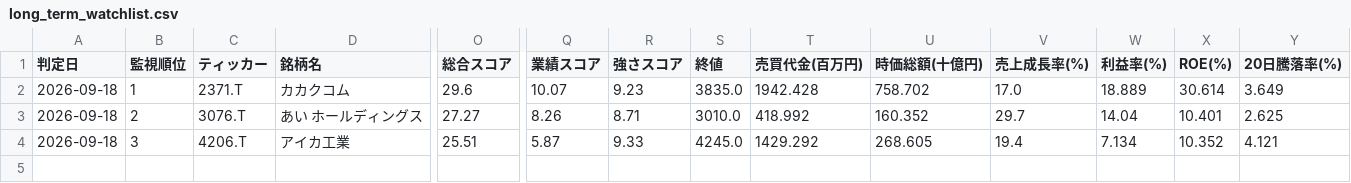
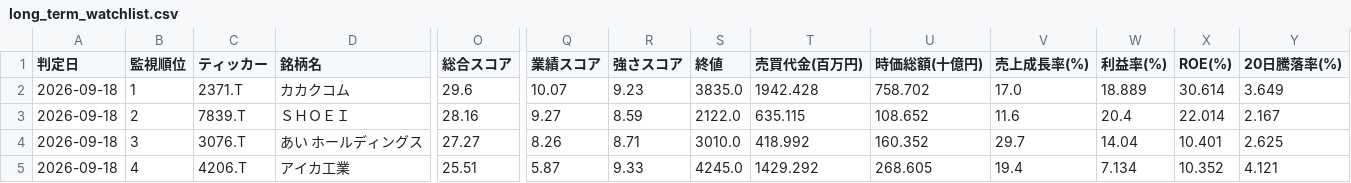
Before and after one commit to naoyann3/long-term-screener, a CSV file: long_term_watchlist.csv, drawn as a sheet; only a part is shown, gaps mark what is left out; rows hold the shown columns only; the diff covers the shown part only; the diff names each change by its address in the sheet, - before the commit and + after, or states it on an @@ line.

```diff
--- a/long_term_watchlist.csv
+++ b/long_term_watchlist.csv
-C3 (ティッカー): 3076.T
+C3 (ティッカー): 7839.T
-D3 (銘柄名): あい ホールディングス
+D3 (銘柄名): ＳＨＯＥＩ
-O3 (総合スコア): 27.27
+O3 (総合スコア): 28.16
-Q3 (業績スコア): 8.26
+Q3 (業績スコア): 9.27
-R3 (強さスコア): 8.71
+R3 (強さスコア): 8.59
-S3 (終値): 3010.0
+S3 (終値): 2122.0
-T3 (売買代金(百万円)): 418.992
+T3 (売買代金(百万円)): 635.115
-U3 (時価総額(十億円)): 160.352
+U3 (時価総額(十億円)): 108.652
-V3 (売上成長率(%)): 29.7
+V3 (売上成長率(%)): 11.6
-W3 (利益率(%)): 14.04
+W3 (利益率(%)): 20.4
-X3 (ROE(%)): 10.401
+X3 (ROE(%)): 22.014
-Y3 (20日騰落率(%)): 2.625
+Y3 (20日騰落率(%)): 2.167
-C4 (ティッカー): 4206.T
+C4 (ティッカー): 3076.T
-D4 (銘柄名): アイカ工業
+D4 (銘柄名): あい ホールディングス
-O4 (総合スコア): 25.51
+O4 (総合スコア): 27.27
-Q4 (業績スコア): 5.87
+Q4 (業績スコア): 8.26
-R4 (強さスコア): 9.33
+R4 (強さスコア): 8.71
-S4 (終値): 4245.0
+S4 (終値): 3010.0
-T4 (売買代金(百万円)): 1429.292
+T4 (売買代金(百万円)): 418.992
-U4 (時価総額(十億円)): 268.605
+U4 (時価総額(十億円)): 160.352
-V4 (売上成長率(%)): 19.4
+V4 (売上成長率(%)): 29.7
-W4 (利益率(%)): 7.134
+W4 (利益率(%)): 14.04
-X4 (ROE(%)): 10.352
+X4 (ROE(%)): 10.401
-Y4 (20日騰落率(%)): 4.121
+Y4 (20日騰落率(%)): 2.625
+row 5: 2026-09-18 | 4 | 4206.T | アイカ工業 | 25.51 | 5.87 | 9.33 | 4245.0 | 1429.292 | 268.605 | 19.4 | 7.134 | 10.352 | 4.121
```
Also changed, not shown: 14 edited cells elsewhere in this file, results/candidate_history.csv, 3 other files.
